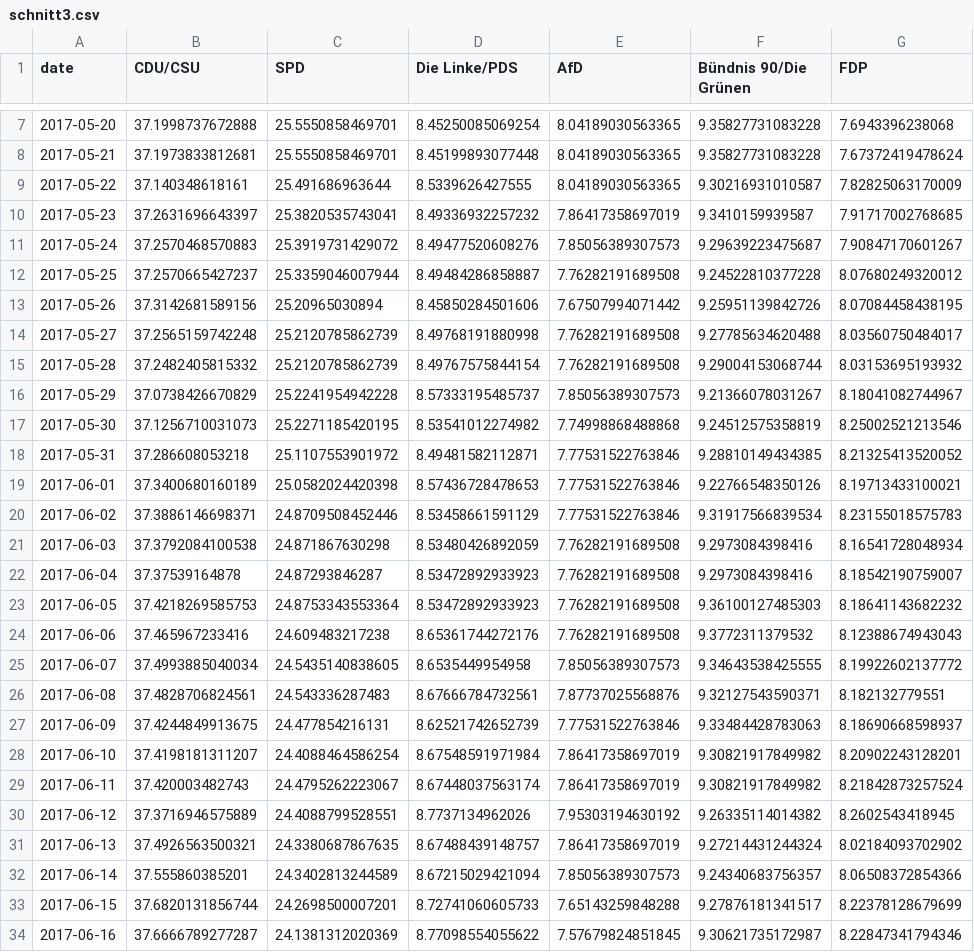
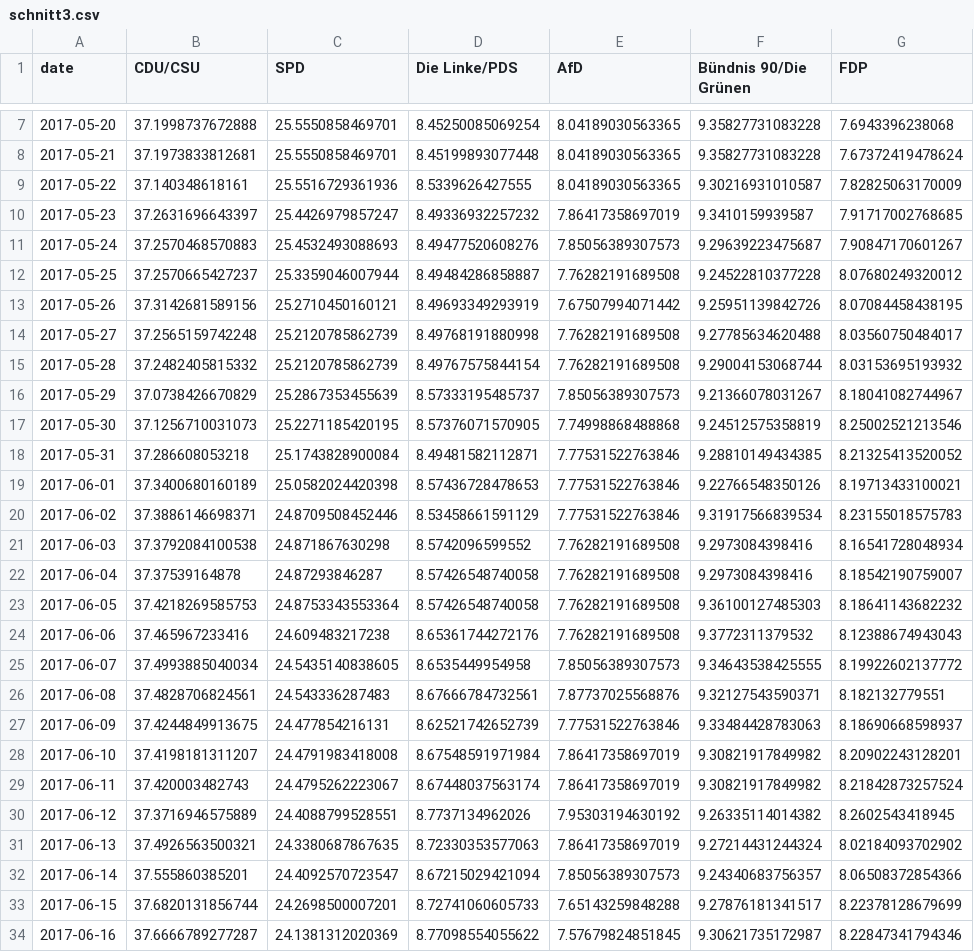
Before and after one commit to aleininger/sur, a CSV file: daten/schnitt3.csv, drawn as a sheet; only a part is shown, gaps mark what is left out; the diff covers the shown part only.

```diff
--- a/daten/schnitt3.csv
+++ b/daten/schnitt3.csv
@@ -8,17 +8,17 @@
 2017-05-21,37.1973833812681,25.5550858469701,8.45199893077448,8.04189030563365,9.35827731083228,7.67372419478624
-2017-05-22,37.140348618161,25.491686963644,8.5339626427555,8.04189030563365,9.30216931010587,7.82825063170009
-2017-05-23,37.2631696643397,25.3820535743041,8.49336932257232,7.86417358697019,9.3410159939587,7.91717002768685
-2017-05-24,37.2570468570883,25.3919731429072,8.49477520608276,7.85056389307573,9.29639223475687,7.90847170601267
+2017-05-22,37.140348618161,25.5516729361936,8.5339626427555,8.04189030563365,9.30216931010587,7.82825063170009
+2017-05-23,37.2631696643397,25.4426979857247,8.49336932257232,7.86417358697019,9.3410159939587,7.91717002768685
+2017-05-24,37.2570468570883,25.4532493088693,8.49477520608276,7.85056389307573,9.29639223475687,7.90847170601267
 2017-05-25,37.2570665427237,25.3359046007944,8.49484286858887,7.76282191689508,9.24522810377228,8.07680249320012
-2017-05-26,37.3142681589156,25.20965030894,8.45850284501606,7.67507994071442,9.25951139842726,8.07084458438195
+2017-05-26,37.3142681589156,25.2710450160121,8.49693349293919,7.67507994071442,9.25951139842726,8.07084458438195
 2017-05-27,37.2565159742248,25.2120785862739,8.49768191880998,7.76282191689508,9.27785634620488,8.03560750484017
 2017-05-28,37.2482405815332,25.2120785862739,8.49767575844154,7.76282191689508,9.29004153068744,8.03153695193932
-2017-05-29,37.0738426670829,25.2241954942228,8.57333195485737,7.85056389307573,9.21366078031267,8.18041082744967
-2017-05-30,37.1256710031073,25.2271185420195,8.53541012274982,7.74998868488868,9.24512575358819,8.25002521213546
-2017-05-31,37.286608053218,25.1107553901972,8.49481582112871,7.77531522763846,9.28810149434385,8.21325413520052
+2017-05-29,37.0738426670829,25.2867353455639,8.57333195485737,7.85056389307573,9.21366078031267,8.18041082744967
+2017-05-30,37.1256710031073,25.2271185420195,8.57376071570905,7.74998868488868,9.24512575358819,8.25002521213546
+2017-05-31,37.286608053218,25.1743828900084,8.49481582112871,7.77531522763846,9.28810149434385,8.21325413520052
 2017-06-01,37.3400680160189,25.0582024420398,8.57436728478653,7.77531522763846,9.22766548350126,8.19713433100021
 2017-06-02,37.3886146698371,24.8709508452446,8.53458661591129,7.77531522763846,9.31917566839534,8.23155018575783
-2017-06-03,37.3792084100538,24.871867630298,8.53480426892059,7.76282191689508,9.2973084398416,8.16541728048934
-2017-06-04,37.37539164878,24.87293846287,8.53472892933923,7.76282191689508,9.2973084398416,8.18542190759007
-2017-06-05,37.4218269585753,24.8753343553364,8.53472892933923,7.76282191689508,9.36100127485303,8.18641143682232
+2017-06-03,37.3792084100538,24.871867630298,8.5742096599552,7.76282191689508,9.2973084398416,8.16541728048934
+2017-06-04,37.37539164878,24.87293846287,8.57426548740058,7.76282191689508,9.2973084398416,8.18542190759007
+2017-06-05,37.4218269585753,24.8753343553364,8.57426548740058,7.76282191689508,9.36100127485303,8.18641143682232
 2017-06-06,37.465967233416,24.609483217238,8.65361744272176,7.76282191689508,9.3772311379532,8.12388674943043
@@ -27,7 +27,7 @@
 2017-06-09,37.4244849913675,24.477854216131,8.62521742652739,7.77531522763846,9.33484428783063,8.18690668598937
-2017-06-10,37.4198181311207,24.4088464586254,8.67548591971984,7.86417358697019,9.30821917849982,8.20902243128201
+2017-06-10,37.4198181311207,24.4791983418008,8.67548591971984,7.86417358697019,9.30821917849982,8.20902243128201
 2017-06-11,37.420003482743,24.4795262223067,8.67448037563174,7.86417358697019,9.30821917849982,8.21842873257524
 2017-06-12,37.3716946575889,24.4088799528551,8.7737134962026,7.95303194630192,9.26335114014382,8.2602543418945
-2017-06-13,37.4926563500321,24.3380687867635,8.67488439148757,7.86417358697019,9.27214431244324,8.02184093702902
-2017-06-14,37.555860385201,24.3402813244589,8.67215029421094,7.85056389307573,9.24340683756357,8.06508372854366
+2017-06-13,37.4926563500321,24.3380687867635,8.72330353577063,7.86417358697019,9.27214431244324,8.02184093702902
+2017-06-14,37.555860385201,24.4092570723547,8.67215029421094,7.85056389307573,9.24340683756357,8.06508372854366
 2017-06-15,37.6820131856744,24.2698500007201,8.72741060605733,7.65143259848288,9.27876181341517,8.22378128679699
```
Also changed, not shown: 1 added row and 67 edited cells elsewhere in this file, daten/schnitt1.csv, daten/schnitt2.csv, 1 other file.
